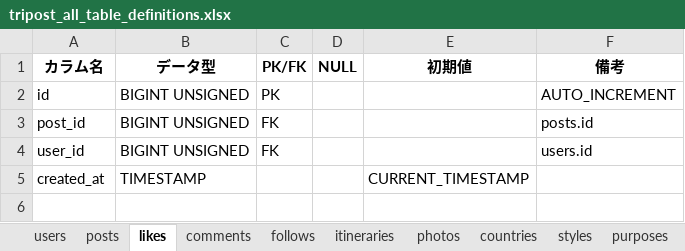
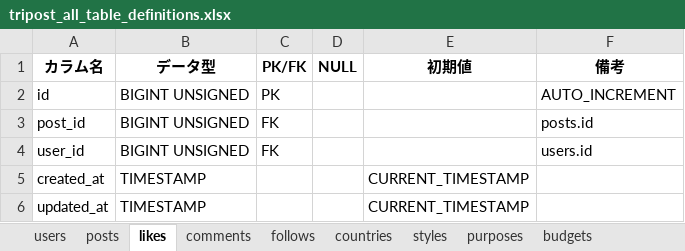
Before and after one commit to sookoo19/Tripost, an Excel workbook: docs/station3/tripost_all_table_definitions.xlsx, sheet likes, drawn as a sheet; values as stored, in another font and other column widths than the file's, no borders; the diff names each change by its address in the sheet, - before the commit and + after, or states it on an @@ line.

```diff
--- a/docs/station3/tripost_all_table_definitions.xlsx (sheet likes)
+++ b/docs/station3/tripost_all_table_definitions.xlsx (sheet likes)
-sheet tab: itineraries
-sheet tab: photos
+row 6: updated_at | TIMESTAMP |  |  | CURRENT_TIMESTAMP
```
Also changed, not shown: sheet posts, sheet users, sheet countries, sheet follows, sheet styles, sheet purposes, 1 more sheet, other sheet tabs, 23 other files.
